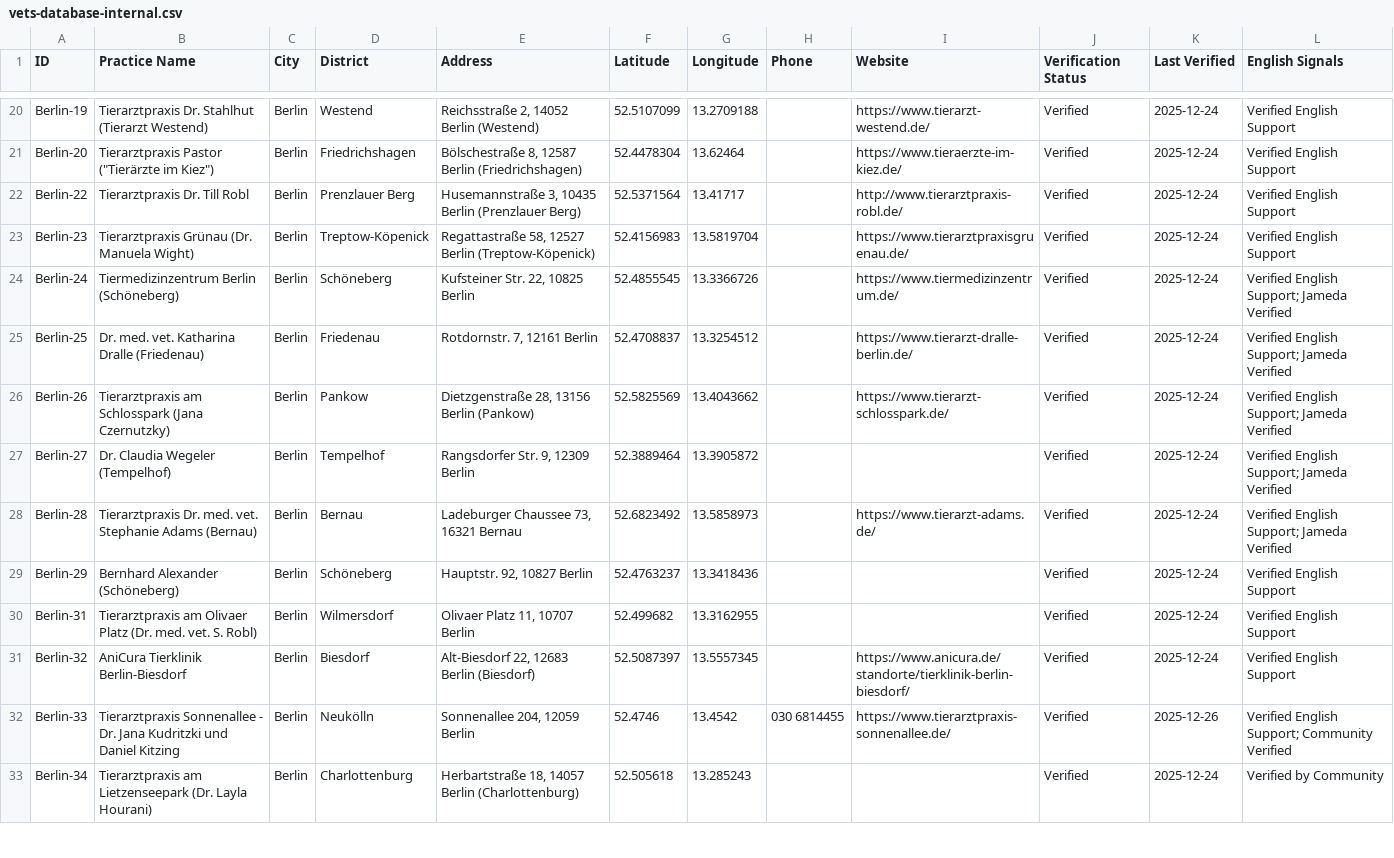
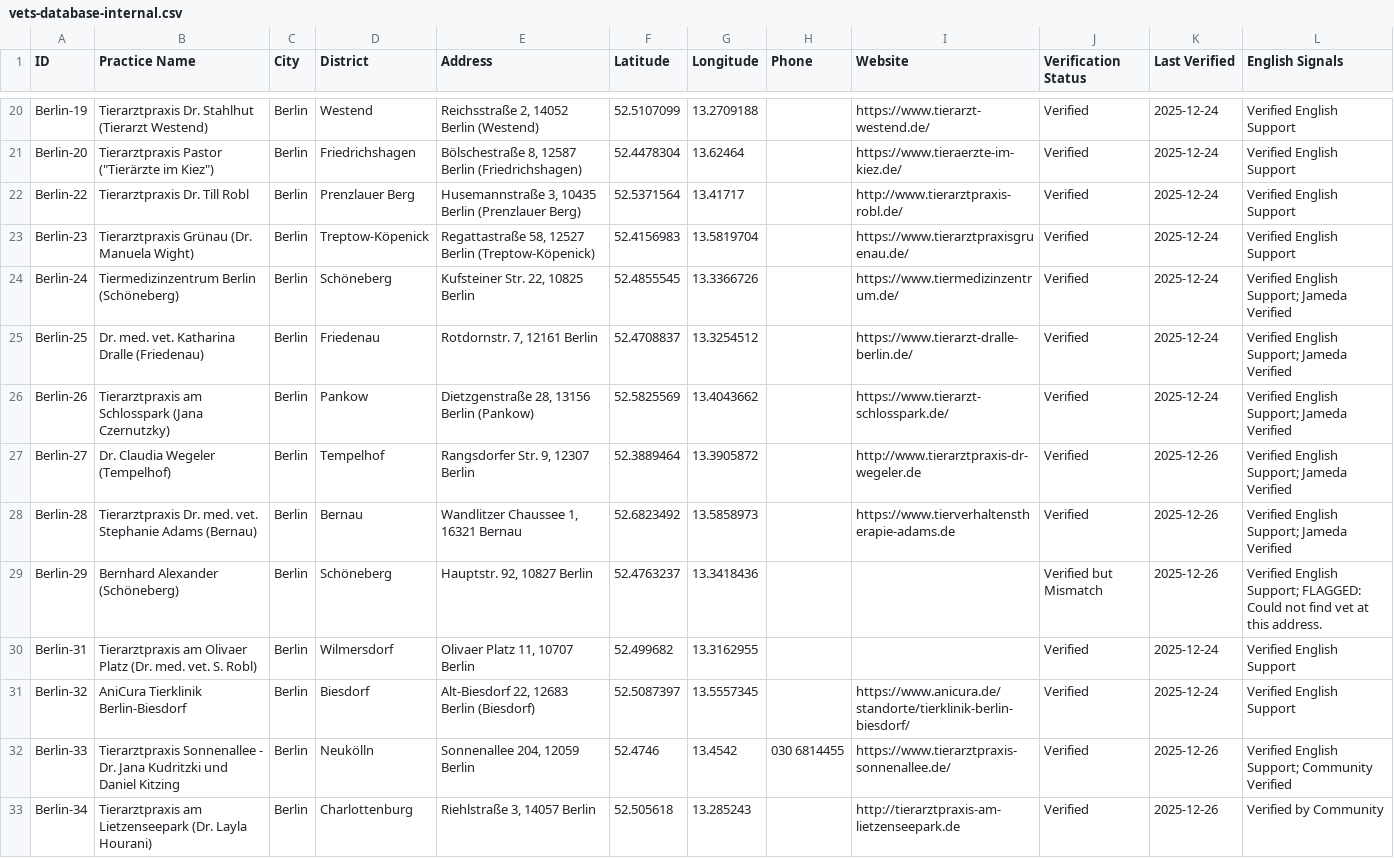
Before and after one commit to eoz1122/vet-directory, a CSV file: web-app/vets-database-internal.csv, drawn as a sheet; only a part is shown, gaps mark what is left out; the diff covers the shown part only.

Commit message:
feat: update vet database with verified websites and corrected addresses; add url audit scripts and results

```diff
--- a/web-app/vets-database-internal.csv
+++ b/web-app/vets-database-internal.csv
@@ -26,5 +26,5 @@ Berlin-25,Dr. med. vet. Katharina Dralle (Friedenau),Berlin,Friedenau,"Rotdornst
 Berlin-26,Tierarztpraxis am Schlosspark (Jana Czernutzky),Berlin,Pankow,"Dietzgenstraße 28, 13156 Berlin (Pankow)",52.5825569,13.4043662,,https://www.tierarzt-schlosspark.de/,Verified,2025-12-24,Verified English Support; Jameda Verified
-Berlin-27,Dr. Claudia Wegeler (Tempelhof),Berlin,Tempelhof,"Rangsdorfer Str. 9, 12309 Berlin",52.3889464,13.3905872,,,Verified,2025-12-24,Verified English Support; Jameda Verified
-Berlin-28,Tierarztpraxis Dr. med. vet. Stephanie Adams (Bernau),Berlin,Bernau,"Ladeburger Chaussee 73, 16321 Bernau",52.6823492,13.5858973,,https://www.tierarzt-adams.de/,Verified,2025-12-24,Verified English Support; Jameda Verified
-Berlin-29,Bernhard Alexander (Schöneberg),Berlin,Schöneberg,"Hauptstr. 92, 10827 Berlin",52.4763237,13.3418436,,,Verified,2025-12-24,Verified English Support
+Berlin-27,Dr. Claudia Wegeler (Tempelhof),Berlin,Tempelhof,"Rangsdorfer Str. 9, 12307 Berlin",52.3889464,13.3905872,,http://www.tierarztpraxis-dr-wegeler.de,Verified,2025-12-26,Verified English Support; Jameda Verified
+Berlin-28,Tierarztpraxis Dr. med. vet. Stephanie Adams (Bernau),Berlin,Bernau,"Wandlitzer Chaussee 1, 16321 Bernau",52.6823492,13.5858973,,https://www.tierverhaltenstherapie-adams.de,Verified,2025-12-26,Verified English Support; Jameda Verified
+Berlin-29,Bernhard Alexander (Schöneberg),Berlin,Schöneberg,"Hauptstr. 92, 10827 Berlin",52.4763237,13.3418436,,,Verified but Mismatch,2025-12-26,Verified English Support; FLAGGED: Could not find vet at this address.
 Berlin-31,Tierarztpraxis am Olivaer Platz (Dr. med. vet. S. Robl),Berlin,Wilmersdorf,"Olivaer Platz 11, 10707 Berlin",52.499682,13.3162955,,,Verified,2025-12-24,Verified English Support
@@ -32,2 +32,2 @@ Berlin-32,AniCura Tierklinik Berlin-Biesdorf,Berlin,Biesdorf,"Alt-Biesdorf 22, 1
 Berlin-33,Tierarztpraxis Sonnenallee - Dr. Jana Kudritzki und Daniel Kitzing,Berlin,Neukölln,"Sonnenallee 204, 12059 Berlin",52.4746,13.4542,030 6814455,https://www.tierarztpraxis-sonnenallee.de/,Verified,2025-12-26,Verified English Support; Community Verified
-Berlin-34,Tierarztpraxis am Lietzenseepark (Dr. Layla Hourani),Berlin,Charlottenburg,"Herbartstraße 18, 14057 Berlin (Charlottenburg)",52.505618,13.285243,,,Verified,2025-12-24,Verified by Community
+Berlin-34,Tierarztpraxis am Lietzenseepark (Dr. Layla Hourani),Berlin,Charlottenburg,"Riehlstraße 3, 14057 Berlin",52.505618,13.285243,,http://tierarztpraxis-am-lietzenseepark.de,Verified,2025-12-26,Verified by Community
```
Also changed, not shown: 74 edited cells elsewhere in this file, 6 other files.
